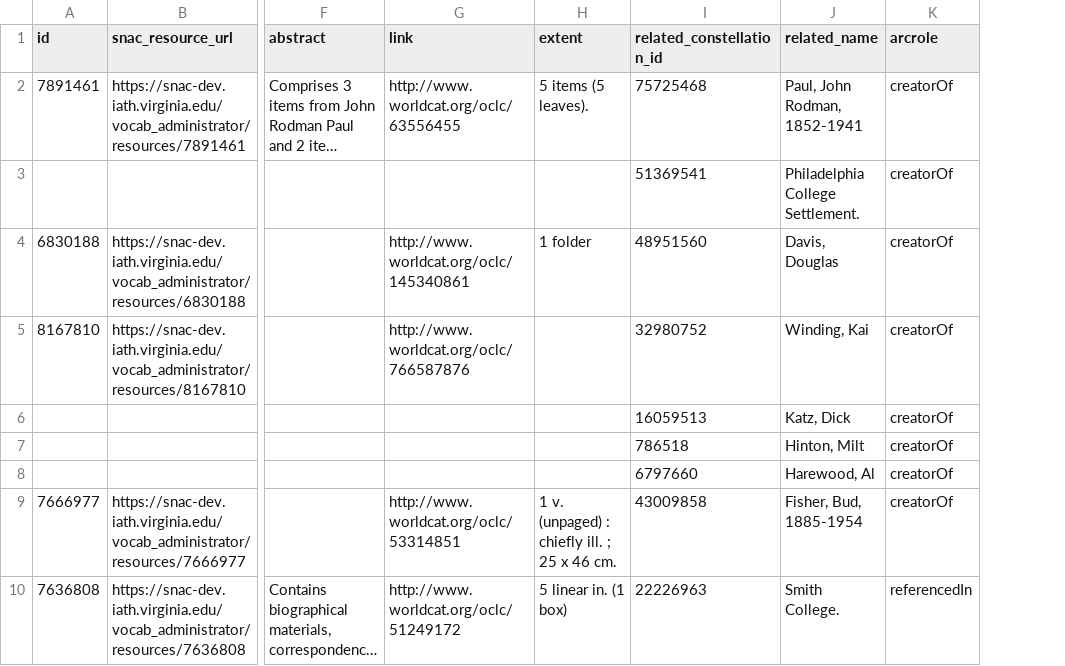
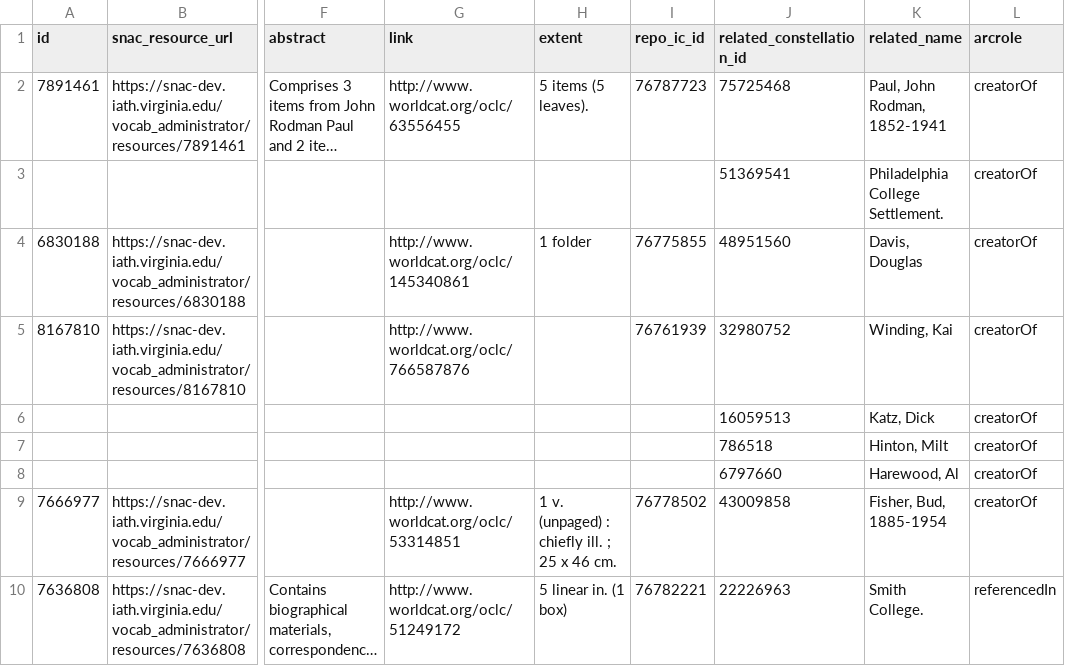
Before and after one commit to snac-cooperative/snac-openrefine-extension-team, a CSV file: example_resources_with_relations.csv, drawn as a sheet; only a part is shown, gaps mark what is left out; long unchanged cells end in …; the diff names each change by its address in the sheet, - before the commit and + after, or states it on an @@ line.

Commit message:
Add repo_ic_id

```diff
--- a/example_resources_with_relations.csv
+++ b/example_resources_with_relations.csv
+column I (repo_ic_id), rows 2-10: 76787723 |  | 76775855 | 76761939 |  |  |  | 76778502 | 76782221
```
